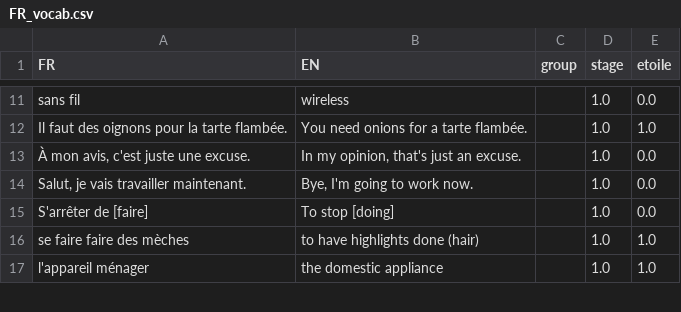
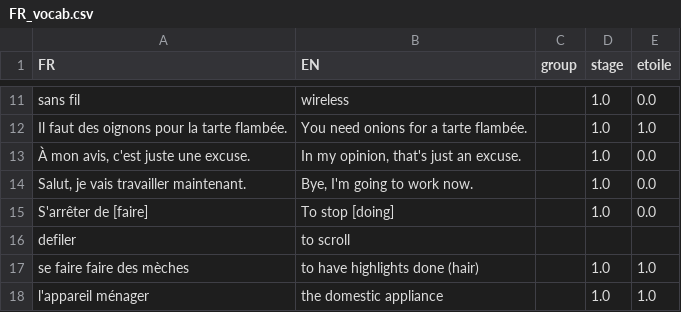
Before and after one commit to weihaozhaung/simpleFR_tk, a CSV file: FR_vocab.csv, drawn as a sheet; only a part is shown, gaps mark what is left out; the diff names each change by its address in the sheet, - before the commit and + after, or states it on an @@ line.

Commit message:
updated the list!

```diff
--- a/FR_vocab.csv
+++ b/FR_vocab.csv
+row 16: defiler | to scroll
```
